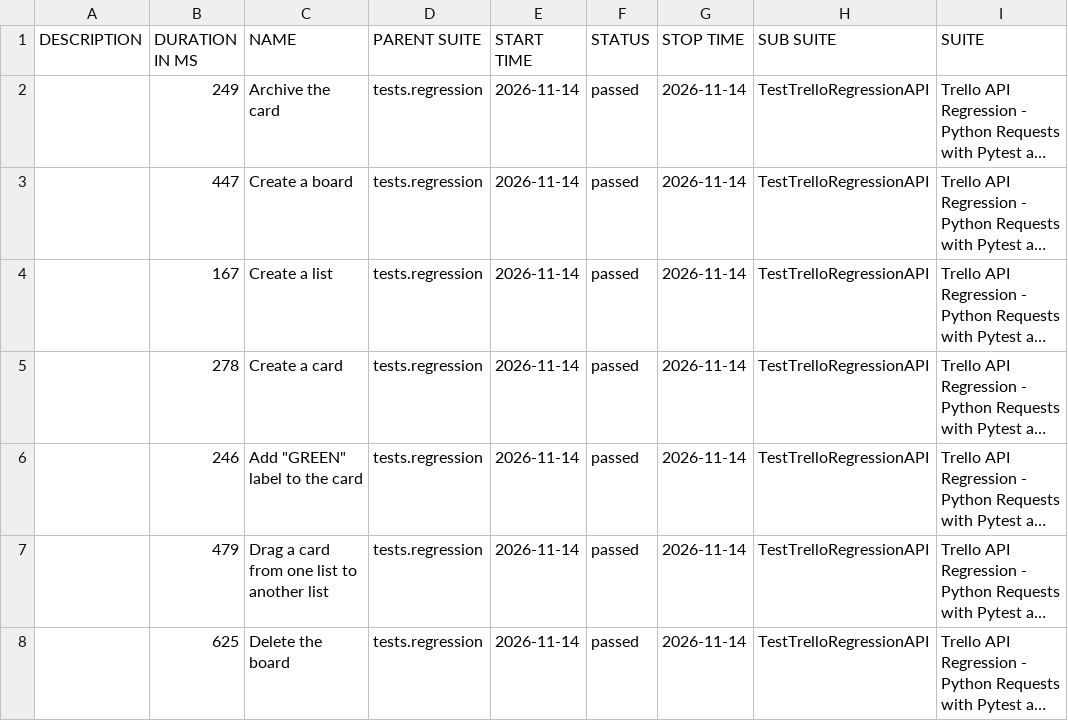
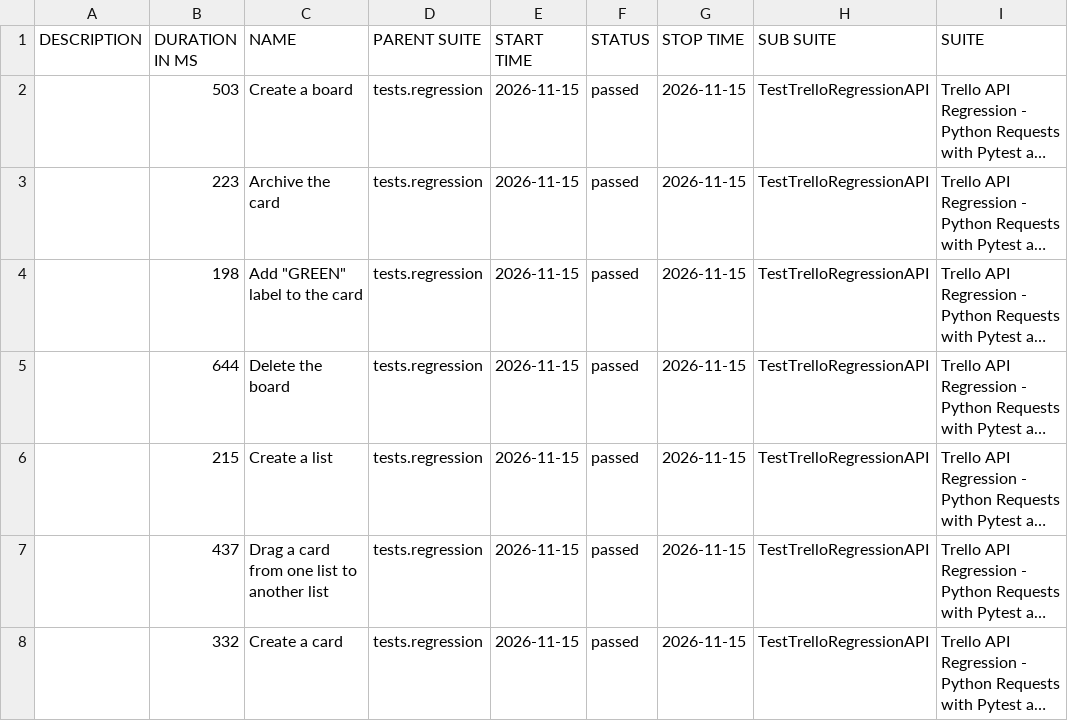
Before and after one commit to vkqapro/pythonRequestsAPI, a CSV file: data/suites.csv, drawn as a sheet; only a part is shown; long unchanged cells end in …; the diff names each change by its address in the sheet, - before the commit and + after, or states it on an @@ line.

```diff
--- a/data/suites.csv
+++ b/data/suites.csv
-B2 (DURATION IN MS): 249
+B2 (DURATION IN MS): 503
-C2 (NAME): Archive the card
+C2 (NAME): Create a board
-E2:E8 (START TIME): 2026-11-14
+E2:E8 (START TIME): 2026-11-15
-G2:G8 (STOP TIME): 2026-11-14
+G2:G8 (STOP TIME): 2026-11-15
-B3 (DURATION IN MS): 447
+B3 (DURATION IN MS): 223
-C3 (NAME): Create a board
+C3 (NAME): Archive the card
-B4 (DURATION IN MS): 167
+B4 (DURATION IN MS): 198
-C4 (NAME): Create a list
+C4 (NAME): Add "GREEN" label to the card
-B5 (DURATION IN MS): 278
+B5 (DURATION IN MS): 644
-C5 (NAME): Create a card
+C5 (NAME): Delete the board
-B6 (DURATION IN MS): 246
+B6 (DURATION IN MS): 215
-C6 (NAME): Add "GREEN" label to the card
+C6 (NAME): Create a list
-B7 (DURATION IN MS): 479
+B7 (DURATION IN MS): 437
-B8 (DURATION IN MS): 625
+B8 (DURATION IN MS): 332
-C8 (NAME): Delete the board
+C8 (NAME): Create a card
```
Also changed, not shown: 28 other files.
